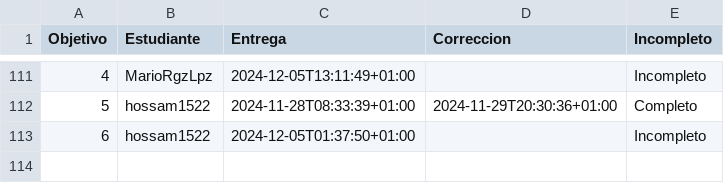
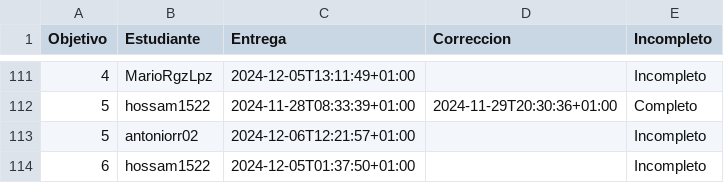
Before and after one commit to pablotl0/IV-, a CSV file: data/fechas-entrega.csv, drawn as a sheet; only a part is shown, gaps mark what is left out.

```diff
--- a/data/fechas-entrega.csv
+++ b/data/fechas-entrega.csv
@@ -112,2 +112,3 @@ Objetivo;Estudiante;Entrega;Correccion;Incompleto
 5; hossam1522;2024-11-28T08:33:39+01:00;2024-11-29T20:30:36+01:00;Completo
+5; antoniorr02;2024-12-06T12:21:57+01:00;;Incompleto
 6; hossam1522;2024-12-05T01:37:50+01:00;;Incompleto
```
Also changed, not shown: 1 other file.
